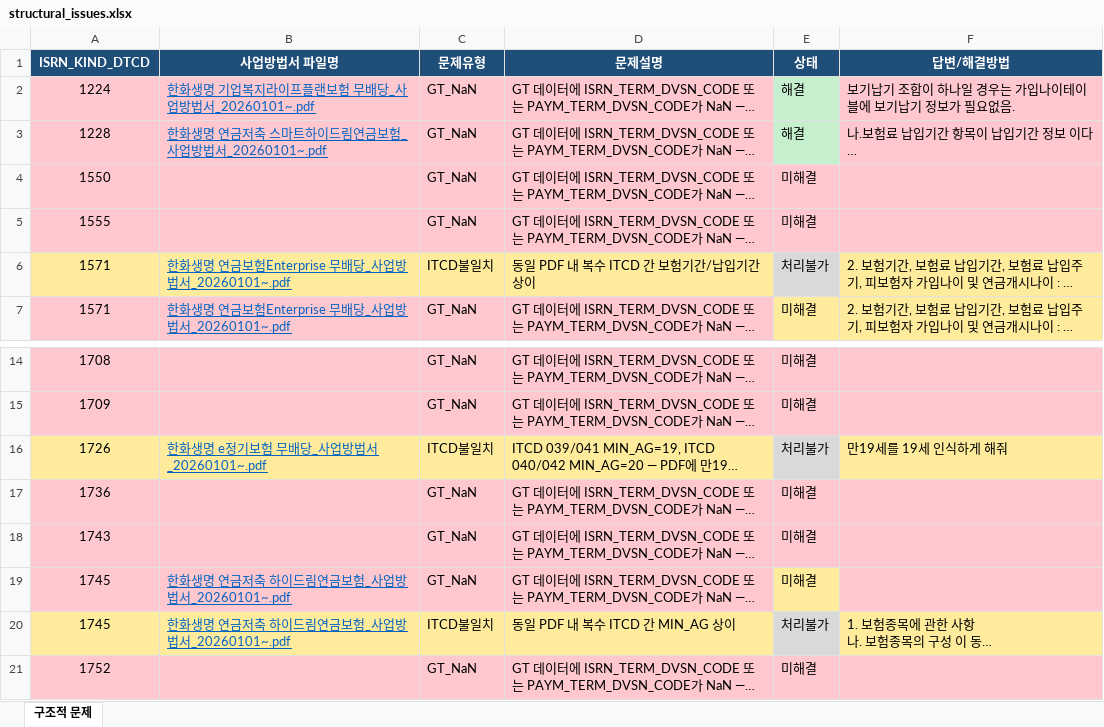
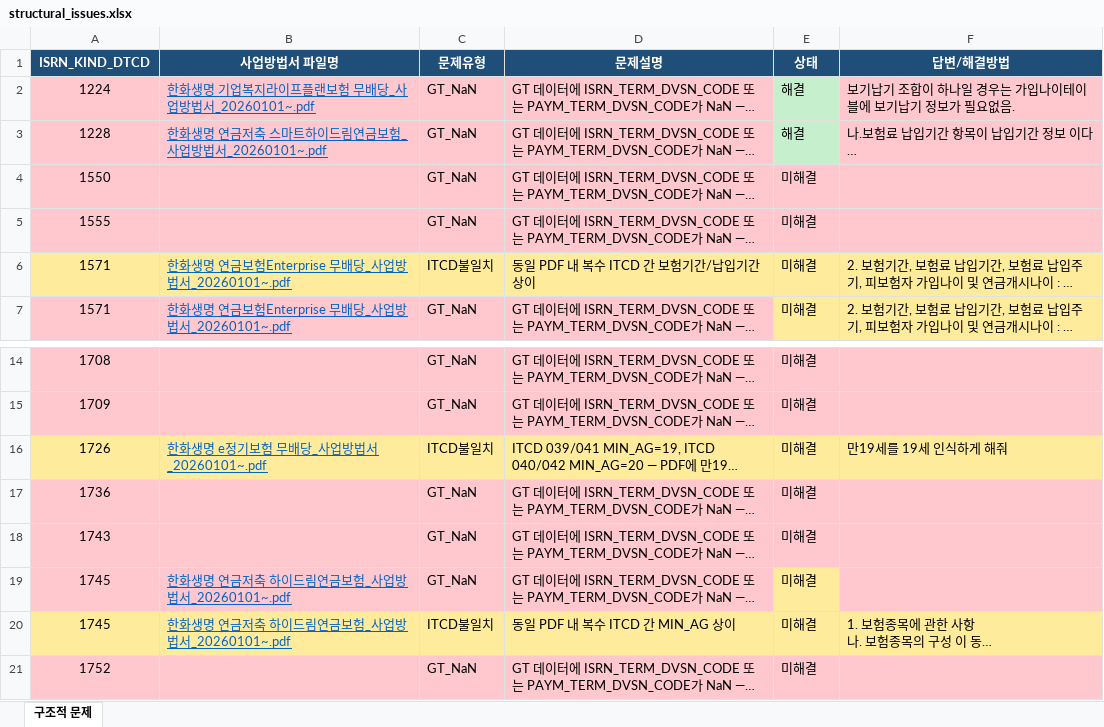
Before and after one commit to du1zbest-suaho/code-claudecsw-ruleautomatker, an Excel workbook: data/structural_issues.xlsx, sheet 구조적 문제, drawn as a sheet; only a part is shown, gaps mark what is left out; long unchanged cells end in …; values as stored, in another font and other column widths than the file's, no borders; the diff names each change by its address in the sheet, - before the commit and + after, or states it on an @@ line.

```diff
--- a/data/structural_issues.xlsx (sheet 구조적 문제)
+++ b/data/structural_issues.xlsx (sheet 구조적 문제)
-E6 (상태): 처리불가
+E6 (상태): 미해결
-E6 fill: #D9D9D9
+E6 fill: #FFEB9C
-E16 (상태): 처리불가
+E16 (상태): 미해결
-E16 fill: #D9D9D9
+E16 fill: #FFEB9C
-E20 (상태): 처리불가
+E20 (상태): 미해결
-E20 fill: #D9D9D9
+E20 fill: #FFEB9C
```
Also changed, not shown: 1 other file.
